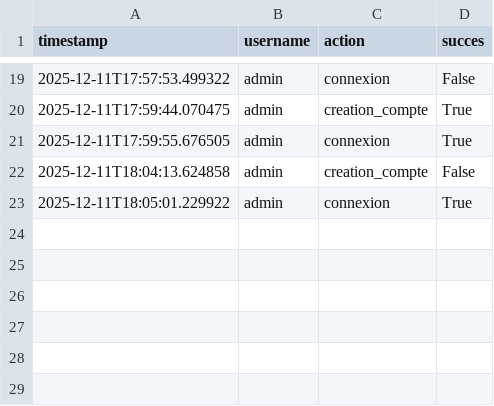
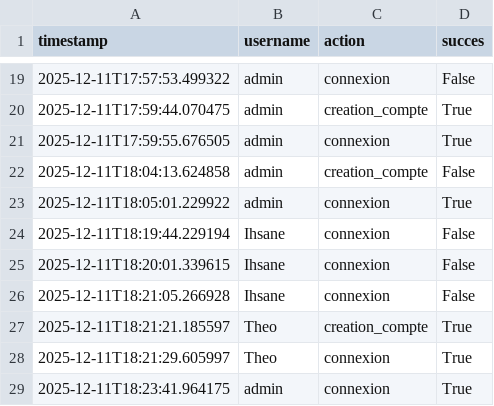
Before and after one commit to Ihsane-Mon/Projet_Python, a CSV file: data/logs.csv, drawn as a sheet; only a part is shown, gaps mark what is left out.

```diff
--- a/data/logs.csv
+++ b/data/logs.csv
@@ -23 +23,7 @@ timestamp,username,action,succes
 2025-12-11T18:05:01.229922,admin,connexion,True
+2025-12-11T18:19:44.229194,Ihsane,connexion,False
+2025-12-11T18:20:01.339615,Ihsane,connexion,False
+2025-12-11T18:21:05.266928,Ihsane,connexion,False
+2025-12-11T18:21:21.185597,Theo,creation_compte,True
+2025-12-11T18:21:29.605997,Theo,connexion,True
+2025-12-11T18:23:41.964175,admin,connexion,True
```
Also changed, not shown: data/commandes.csv, data/utilisateurs.csv, 1 other file.
